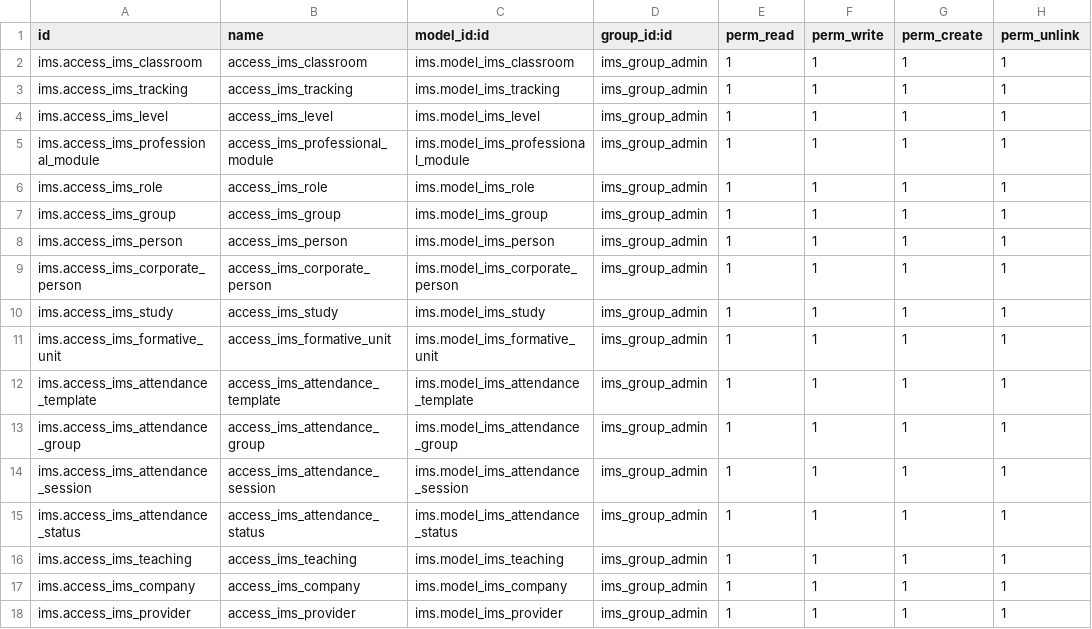
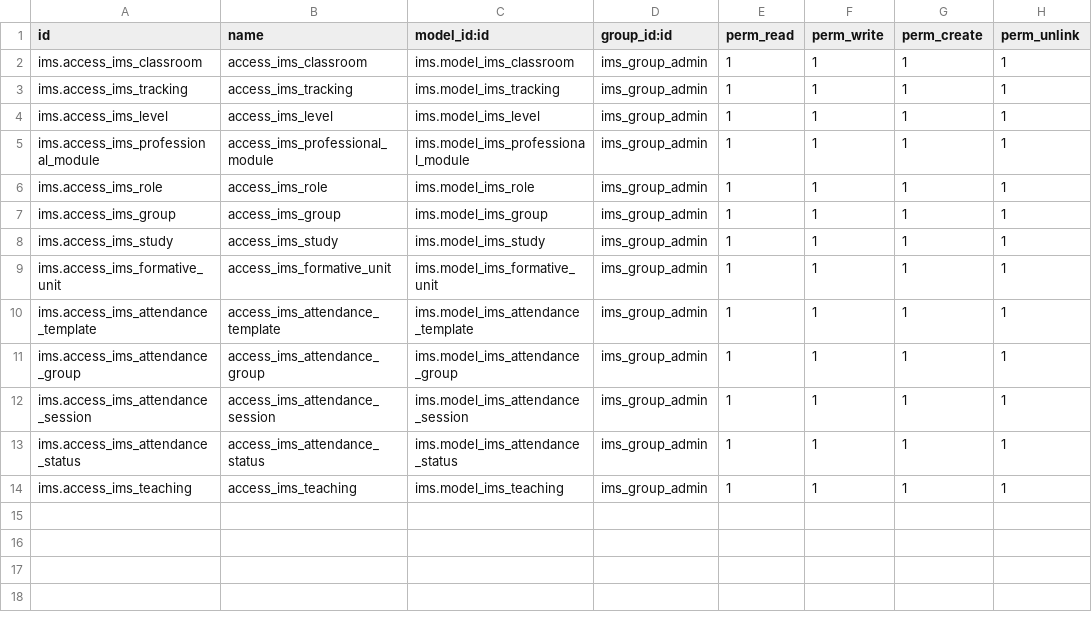
Before and after one commit to ElPuig/IMS, a CSV file: security/ir.model.access.csv, drawn as a sheet.

Commit message:
cleaning old models

```diff
--- a/security/ir.model.access.csv
+++ b/security/ir.model.access.csv
@@ -7,4 +7,2 @@ ims.access_ims_role,access_ims_role,ims.model_ims_role,ims_group_admin,1,1,1,1
 ims.access_ims_group,access_ims_group,ims.model_ims_group,ims_group_admin,1,1,1,1
-ims.access_ims_person,access_ims_person,ims.model_ims_person,ims_group_admin,1,1,1,1
-ims.access_ims_corporate_person,access_ims_corporate_person,ims.model_ims_corporate_person,ims_group_admin,1,1,1,1
 ims.access_ims_study,access_ims_study,ims.model_ims_study,ims_group_admin,1,1,1,1
@@ -16,3 +14 @@ ims.access_ims_attendance_status,access_ims_attendance_status,ims.model_ims_atte
 ims.access_ims_teaching,access_ims_teaching,ims.model_ims_teaching,ims_group_admin,1,1,1,1
-ims.access_ims_company,access_ims_company,ims.model_ims_company,ims_group_admin,1,1,1,1
-ims.access_ims_provider,access_ims_provider,ims.model_ims_provider,ims_group_admin,1,1,1,1
```
Also changed, not shown: 24 other files.
